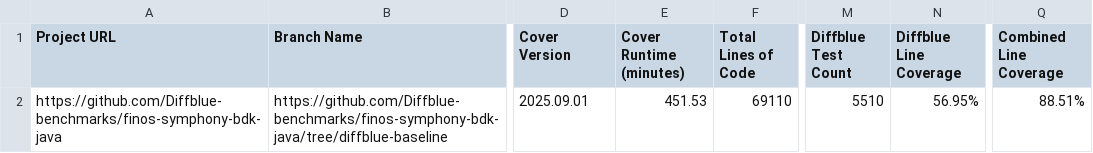
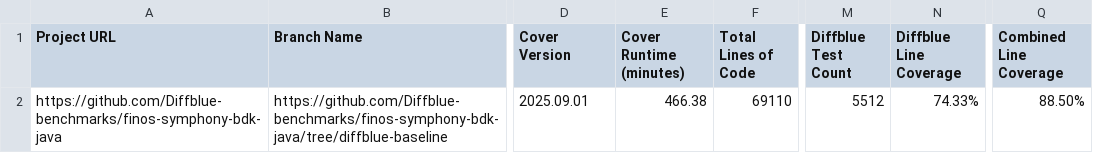
Before and after one commit to Diffblue-benchmarks/finos-symphony-bdk-java, a CSV file: diffblue-pov-results.csv, drawn as a sheet; only a part is shown, gaps mark what is left out; the diff names each change by its address in the sheet, - before the commit and + after, or states it on an @@ line.

Commit message:
PoV Tests from Diffblue Cover 2025.09.01

```diff
--- a/diffblue-pov-results.csv
+++ b/diffblue-pov-results.csv
-E2 (Cover Runtime (minutes)): 451.53
+E2 (Cover Runtime (minutes)): 466.38
-M2 (Diffblue Test Count): 5510
+M2 (Diffblue Test Count): 5512
-N2 (Diffblue Line Coverage): 56.95%
+N2 (Diffblue Line Coverage): 74.33%
-Q2 (Combined Line Coverage): 88.51%
+Q2 (Combined Line Coverage): 88.50%
```
Also changed, not shown: 51 other files.
